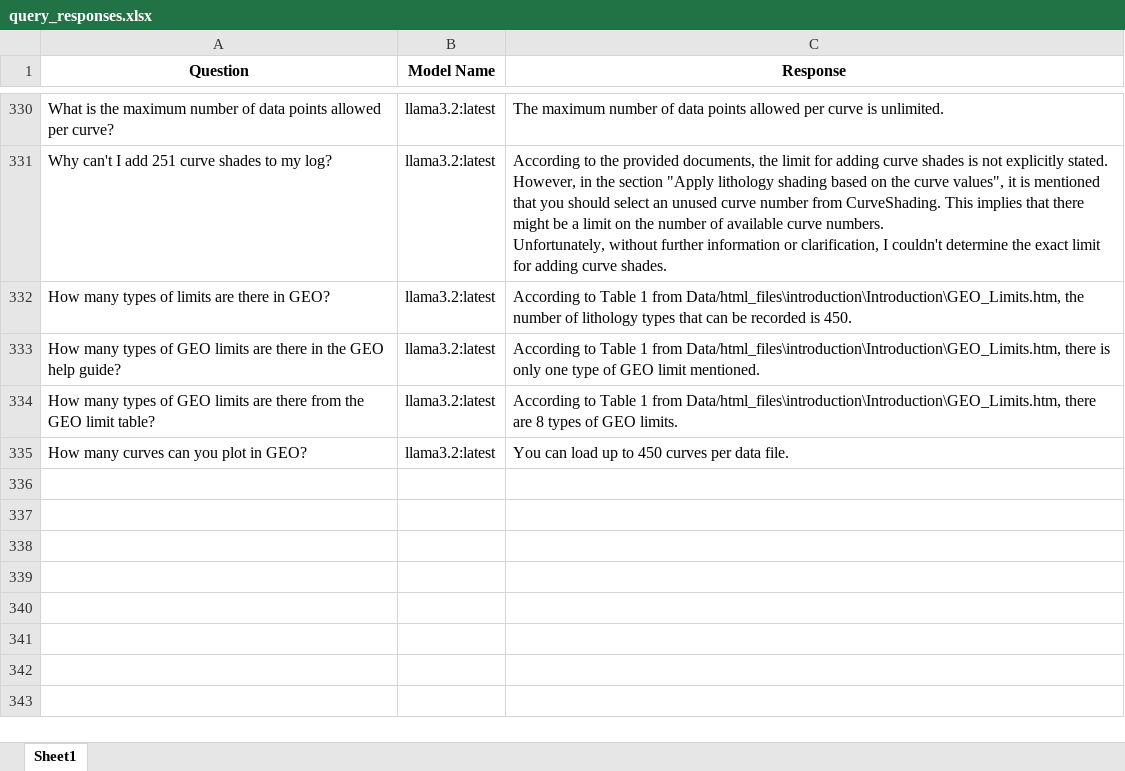
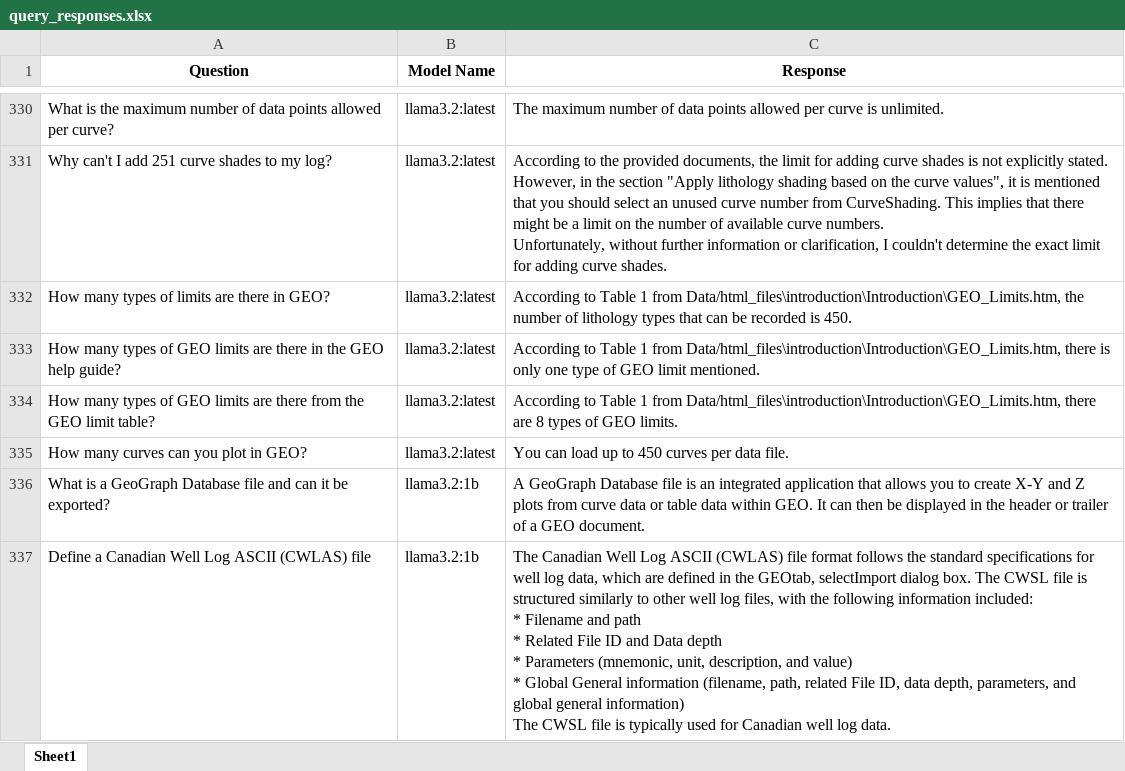
Before and after one commit to hlin-0420/GEO-bot-prototype, an Excel workbook: Data/evaluation/query_responses.xlsx, sheet Sheet1, drawn as a sheet; only a part is shown, gaps mark what is left out; values as stored, in another font and other column widths than the file's, no borders; ↵ is a line break in a cell; the diff names each change by its address in the sheet, - before the commit and + after, or states it on an @@ line.

Commit message:
Model Demo - llama3.2:1b

```diff
--- a/Data/evaluation/query_responses.xlsx (sheet Sheet1)
+++ b/Data/evaluation/query_responses.xlsx (sheet Sheet1)
+row 336: What is a GeoGraph Database file and can it be exported? | llama3.2:1b | A GeoGraph Database file is an integrated application that allows you to create X-Y and Z plots from curve data or table data within GEO. It can then be displayed in the header or trailer of a GEO document.
+row 337: Define a Canadian Well Log ASCII (CWLAS) file | llama3.2:1b | The Canadian Well Log ASCII (CWLAS) file format follows the standard specifications for well log data, which are defined in the GEOtab, selectImport dialog box. The CWSL file is structured similarly to other well log files, with the following information included: ↵ * Filename and path ↵ * Related File ID and Data depth ↵ * Parameters (mnemonic, unit, description, and value) ↵ * Global General information (filename, path, related File ID, data depth, parameters, and global general information) ↵ The CWSL file is typically used for Canadian well log data.
```
Also changed, not shown: 6 other files.
